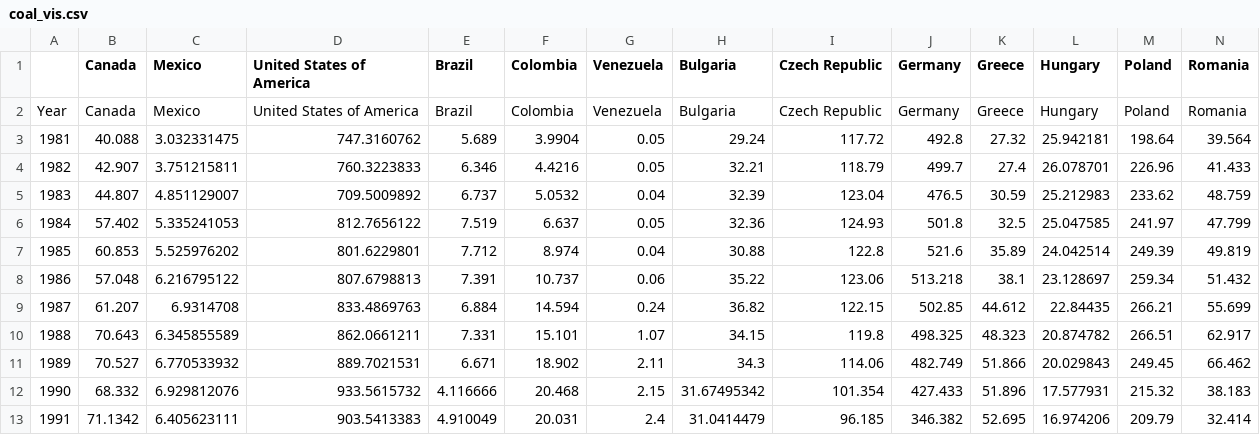
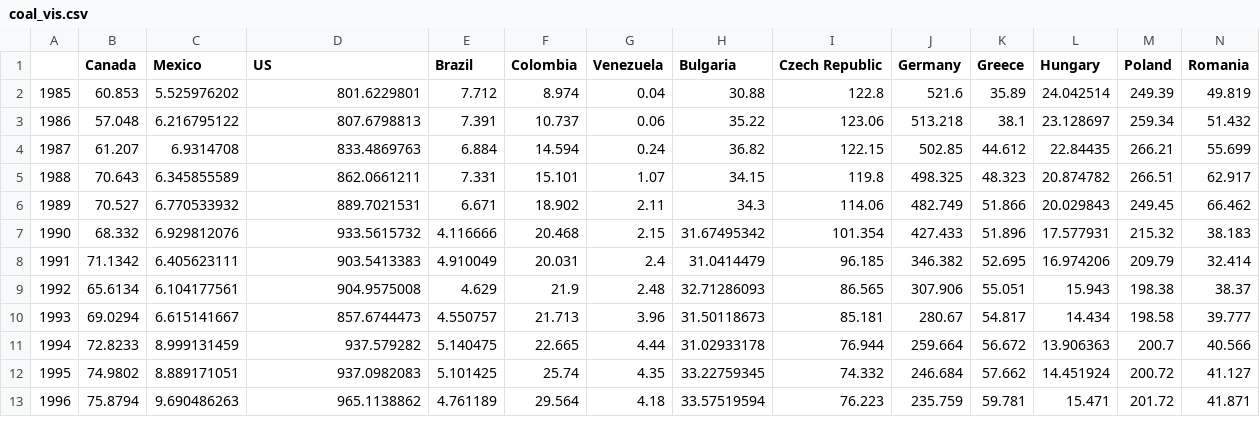
Before and after one commit to JamesFKean/RDeconomist.github.io, a CSV file: coal_vis.csv, drawn as a sheet; only a part is shown; the shorter side is filled out with more unchanged rows; rows hold the shown columns only; the diff names each change by its address in the sheet, - before the commit and + after, or states it on an @@ line.

Commit message:
Add files via upload

```diff
--- a/coal_vis.csv
+++ b/coal_vis.csv
-D1: United States of America
+D1: US
-row 2: Year | Canada | Mexico | United States of America | Brazil | Colombia | Venezuela | Bulgaria | Czech Republic | Germany | Greece | Hungary | Poland | Romania
-row 3: 1981 | 40.088 | 3.032331475 | 747.3160762 | 5.689 | 3.9904 | 0.05 | 29.24 | 117.72 | 492.8 | 27.32 | 25.942181 | 198.64 | 39.564
-row 4: 1982 | 42.907 | 3.751215811 | 760.3223833 | 6.346 | 4.4216 | 0.05 | 32.21 | 118.79 | 499.7 | 27.4 | 26.078701 | 226.96 | 41.433
-row 5: 1983 | 44.807 | 4.851129007 | 709.5009892 | 6.737 | 5.0532 | 0.04 | 32.39 | 123.04 | 476.5 | 30.59 | 25.212983 | 233.62 | 48.759
-row 6: 1984 | 57.402 | 5.335241053 | 812.7656122 | 7.519 | 6.637 | 0.05 | 32.36 | 124.93 | 501.8 | 32.5 | 25.047585 | 241.97 | 47.799
```
